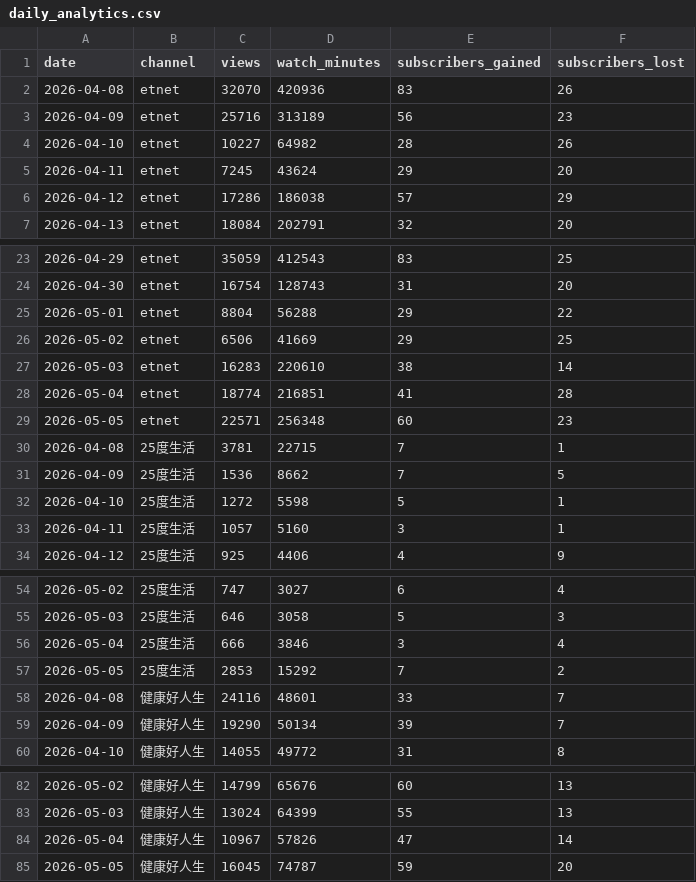
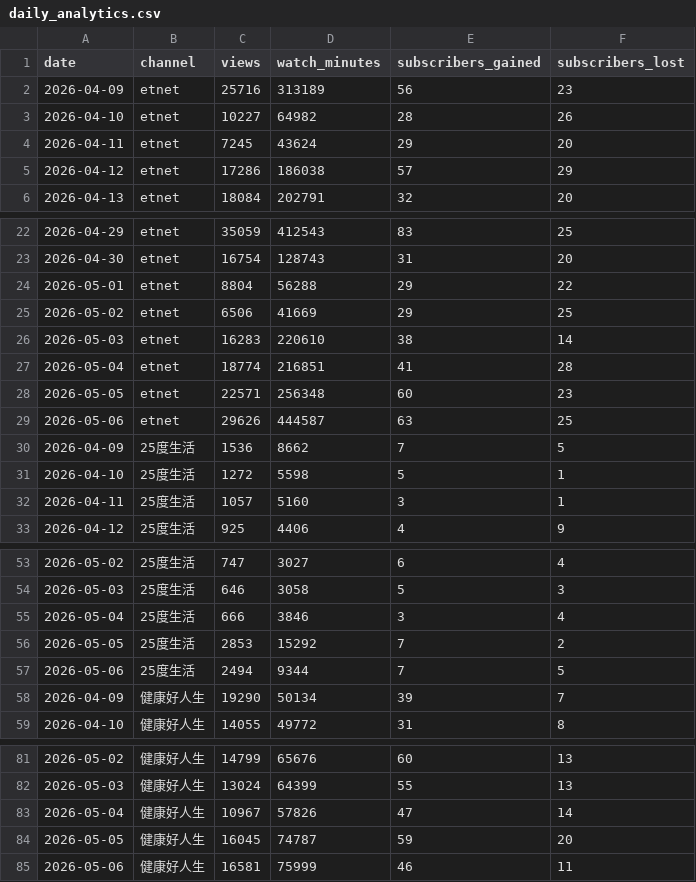
Before and after one commit to etnetmarketing2880/etnet-youtube-dashboard, a CSV file: data/daily_analytics.csv, drawn as a sheet; only a part is shown, gaps mark what is left out; removed rows and columns are numbered as before the commit, all else as after; the diff names each change by its address in the sheet, - before the commit and + after, or states it on an @@ line.

```diff
--- a/data/daily_analytics.csv
+++ b/data/daily_analytics.csv
-row 2: 2026-04-08 | etnet | 32070 | 420936 | 83 | 26
-row 30: 2026-04-08 | 25度生活 | 3781 | 22715 | 7 | 1
+row 29: 2026-05-06 | etnet | 29626 | 444587 | 63 | 25
-row 58: 2026-04-08 | 健康好人生 | 24116 | 48601 | 33 | 7
+row 57: 2026-05-06 | 25度生活 | 2494 | 9344 | 7 | 5
+row 85: 2026-05-06 | 健康好人生 | 16581 | 75999 | 46 | 11
```
